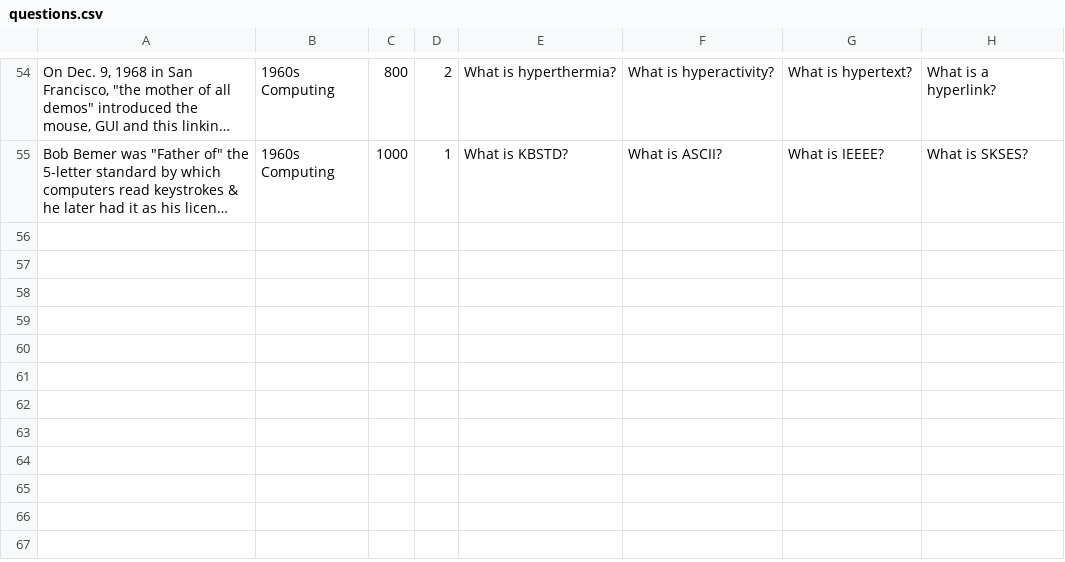
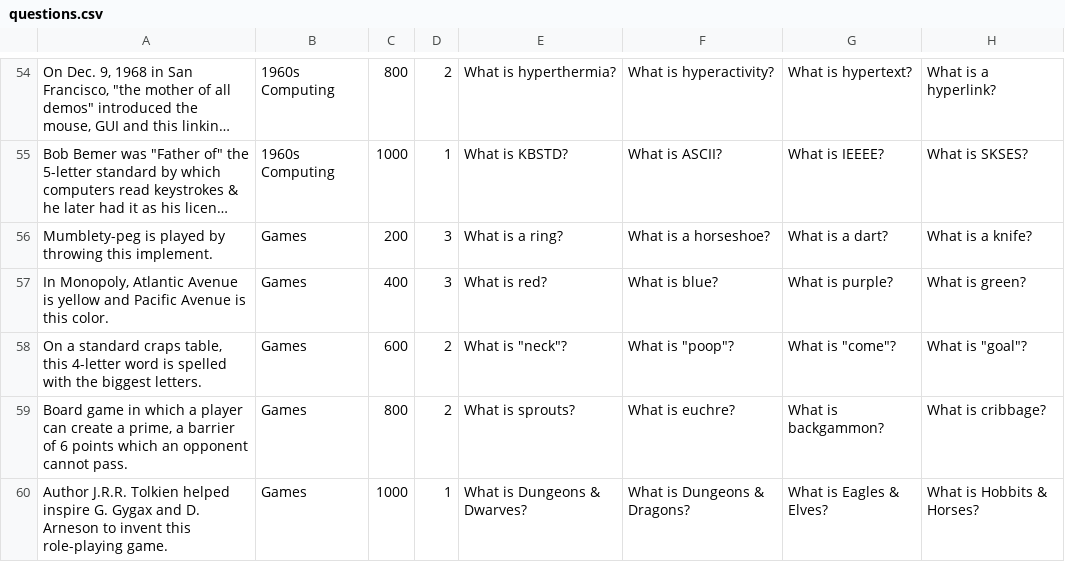
Before and after one commit to ayonbakshi/jeopardy, a CSV file: Jeopardy/src/data/questions.csv, drawn as a sheet; only a part is shown, gaps mark what is left out; long unchanged cells end in …; the diff names each change by its address in the sheet, - before the commit and + after, or states it on an @@ line.

Commit message:
Made text on the question panel white, added topic "Games".

```diff
--- a/Jeopardy/src/data/questions.csv
+++ b/Jeopardy/src/data/questions.csv
+row 56: Mumblety-peg is played by throwing this implement. | Games | 200 | 3 | What is a ring? | What is a horseshoe? | What is a dart? | What is a knife?
+row 57: In Monopoly, Atlantic Avenue is yellow and Pacific Avenue is this color. | Games | 400 | 3 | What is red? | What is blue? | What is purple? | What is green?
+row 58: On a standard craps table, this 4-letter word is spelled with the biggest letters. | Games | 600 | 2 | What is "neck"? | What is "poop"? | What is "come"? | What is "goal"?
+row 59: Board game in which a player can create a prime, a barrier of 6 points which an opponent cannot pass. | Games | 800 | 2 | What is sprouts? | What is euchre? | What is backgammon? | What is cribbage?
+row 60: Author J.R.R. Tolkien helped inspire G. Gygax and D. Arneson to invent this role-playing game. | Games | 1000 | 1 | What is Dungeons & Dwarves? | What is Dungeons & Dragons? | What is Eagles & Elves? | What is Hobbits & Horses?
```
Also changed, not shown: 2 other files.
